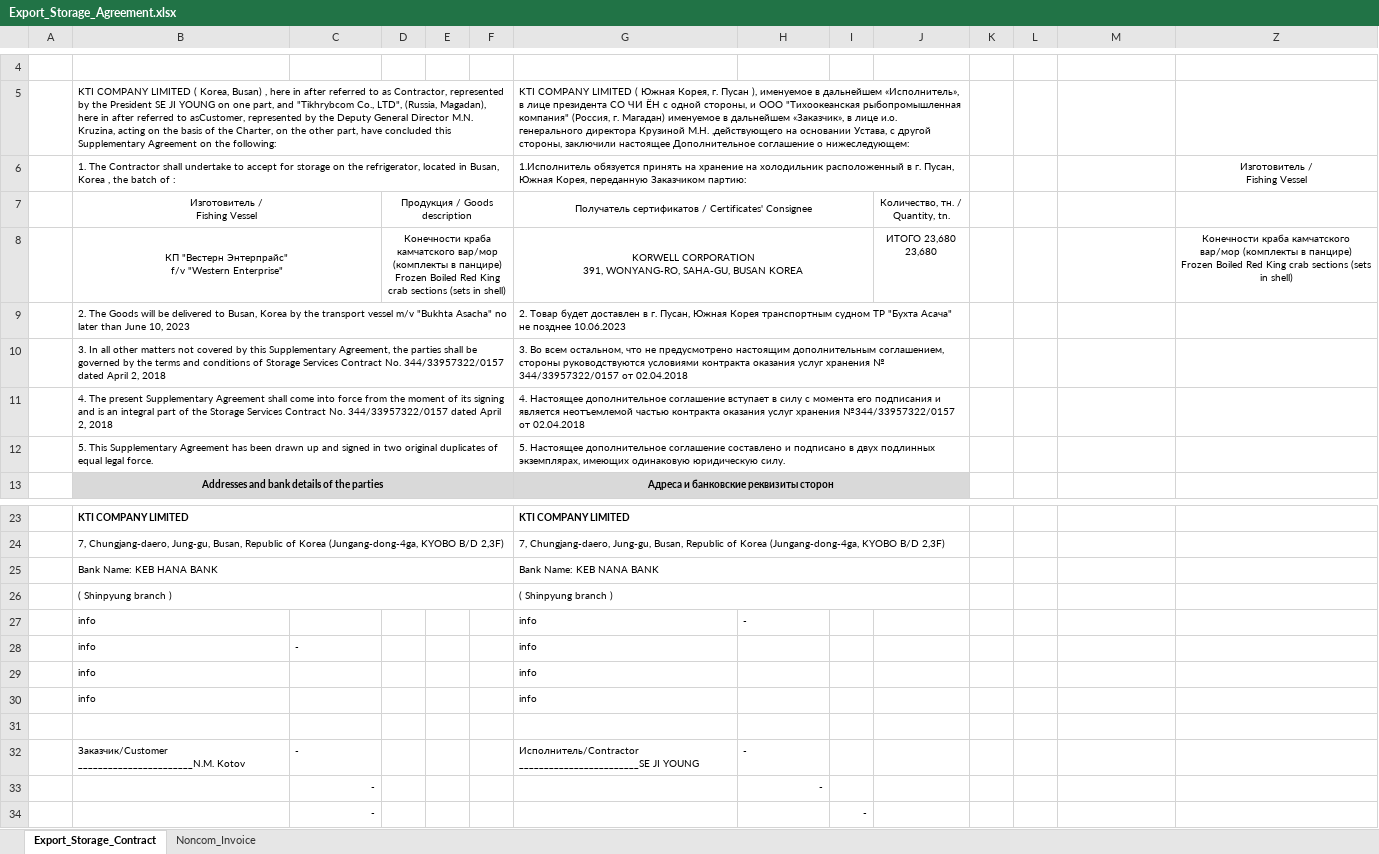
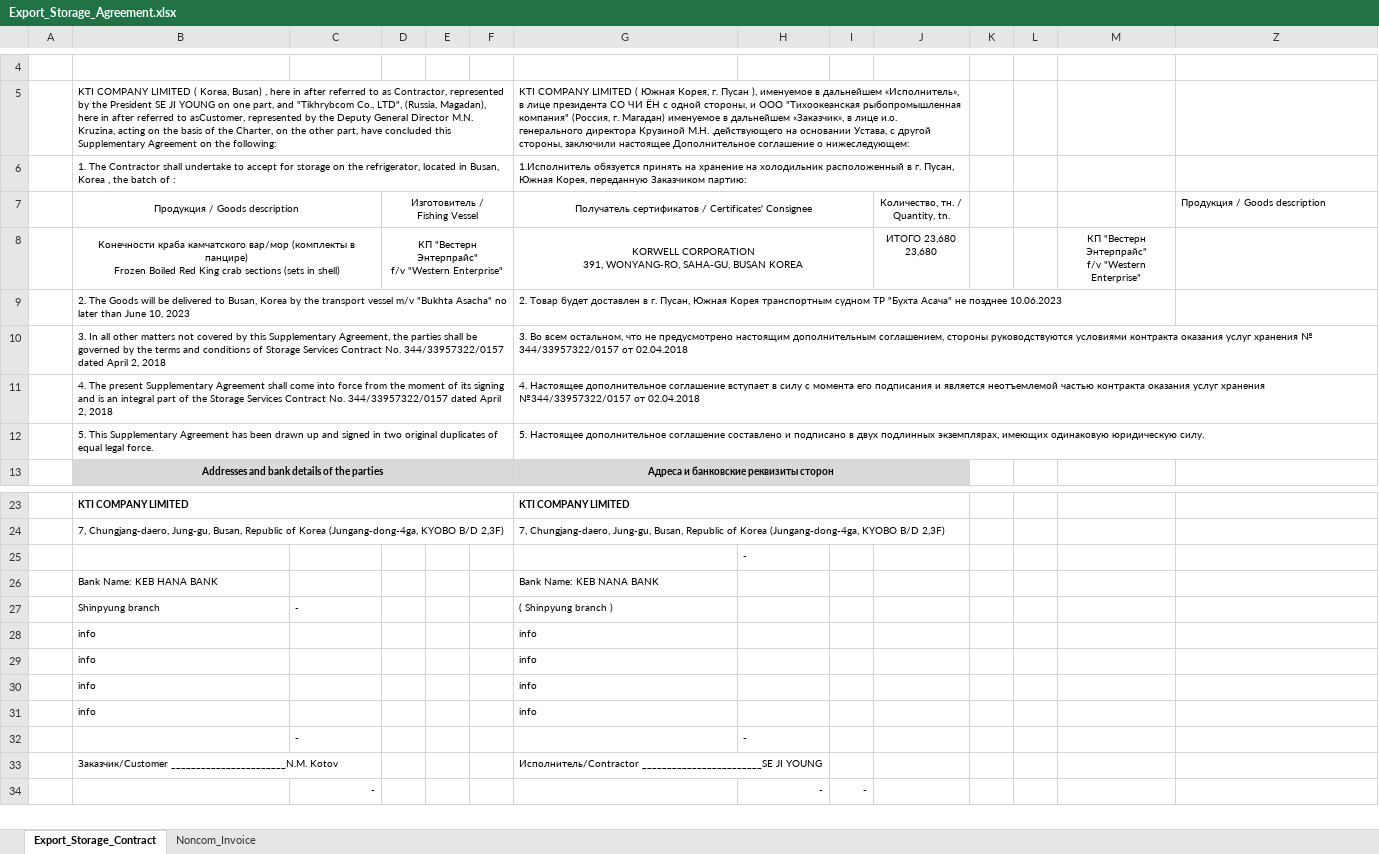
Before and after one commit to KirillKazakoff/tsAddin, an Excel workbook: templates/Export_Storage_Agreement.xlsx, sheet Export_Storage_Contract, drawn as a sheet; only a part is shown, gaps mark what is left out; values as stored, in another font and other column widths than the file's, no borders; conditional formats not drawn; removed rows and columns are numbered as before the commit, all else as after; ↵ is a line break in a cell; the diff names each change by its address in the sheet, - before the commit and + after, or states it on an @@ line.

Commit message:
beta r contract with auto images added, need to fix storage contract tmp init

```diff
--- a/templates/Export_Storage_Agreement.xlsx (sheet Export_Storage_Contract)
+++ b/templates/Export_Storage_Agreement.xlsx (sheet Export_Storage_Contract)
-Z6: Изготовитель / ↵ Fishing Vessel
+Z6: (empty)
-row 7:  | Изготовитель / ↵ Fishing Vessel |  | Продукция / Goods description |  |  | Получатель сертификатов / Certificates' Consignee |  |  | Количество, тн. / ↵ Quantity, tn.
-row 8:  | КП "Вестерн Энтерпрайс" ↵ f/v "Western Enterprise" |  | Конечности краба камчатского вар/мор (комплекты в панцире) ↵ Frozen Boiled Red King crab sections (sets in shell) |  |  | KORWELL CORPORATION ↵ 391, WONYANG-RO, SAHA-GU, BUSAN KOREA |  |  | ИТОГО 23,680 ↵ 23,680 |  |  |  | Конечности краба камчатского вар/мор (комплекты в панцире) ↵ Frozen Boiled Red King crab sections (sets in shell)
+row 7:  | Продукция / Goods description |  | Изготовитель / ↵ Fishing Vessel |  |  | Получатель сертификатов / Certificates' Consignee |  |  | Количество, тн. / ↵ Quantity, tn. |  |  |  | Продукция / Goods description
+row 8:  | Конечности краба камчатского вар/мор (комплекты в панцире) ↵ Frozen Boiled Red King crab sections (sets in shell) |  | КП "Вестерн Энтерпрайс" ↵ f/v "Western Enterprise" |  |  | KORWELL CORPORATION ↵ 391, WONYANG-RO, SAHA-GU, BUSAN KOREA |  |  | ИТОГО 23,680 ↵ 23,680 |  |  | КП "Вестерн Энтерпрайс" ↵ f/v "Western Enterprise"
-B9:F9 merged
-G9:J9 merged
-B10:F10 merged
-G10:J10 merged
-B11:F11 merged
-G11:J11 merged
-B12:F12 merged
-G12:J12 merged
+row 25:  |  |  |  |  |  |  | -
-B25:F25 merged
-G25:J25 merged
-B27: ( Shinpyung branch )
+B27: Shinpyung branch
-B26:F26 merged
-C27: (empty)
+C27: -
-G26:J26 merged
-row 27:  | info |  |  |  |  | info | -
-row 28:  | info | - |  |  |  | info
-row 30: (empty)
+row 30:  | info |  |  |  |  | info
-row 32:  | Заказчик/Customer _______________________N.M. Kotov | - |  |  |  | Исполнитель/Contractor ________________________SE JI YOUNG | -
+row 31:  | info |  |  |  |  | info
-C32 alignment: right
+C32 alignment: left
-H32 alignment: right
+H32 alignment: left
+row 33:  | Заказчик/Customer _______________________N.M. Kotov |  |  |  |  | Исполнитель/Contractor ________________________SE JI YOUNG
-H34: (empty)
+H34: -
```
Also changed, not shown: 11 other files.
